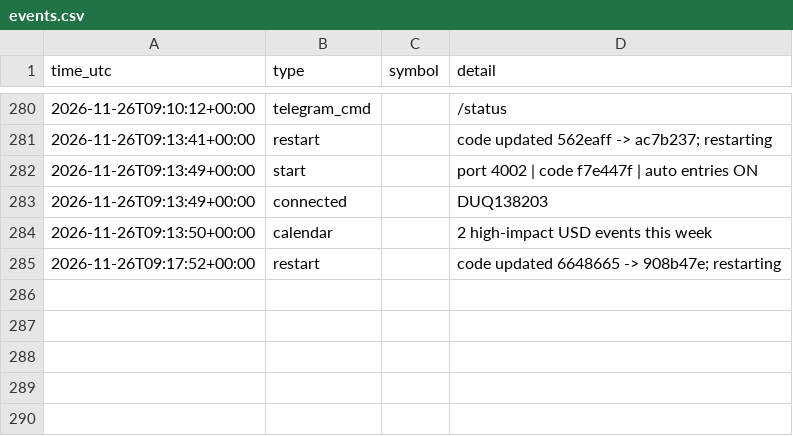
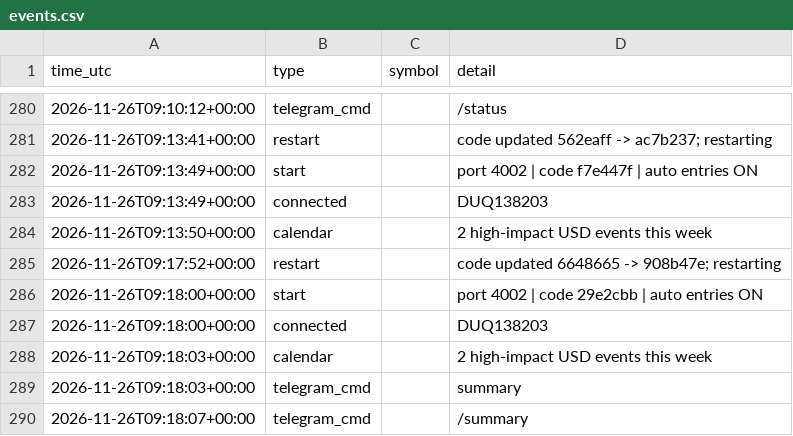
Before and after one commit to ProfDrTan/ibkr-options-income, a CSV file: data/discipline/events.csv, drawn as a sheet; only a part is shown, gaps mark what is left out; the diff names each change by its address in the sheet, - before the commit and + after, or states it on an @@ line.

Commit message:
discipline_bot journal update

```diff
--- a/data/discipline/events.csv
+++ b/data/discipline/events.csv
+row 286: 2026-11-26T09:18:00+00:00 | start |  | port 4002 | code 29e2cbb | auto entries ON
+row 287: 2026-11-26T09:18:00+00:00 | connected |  | DUQ138203
+row 288: 2026-11-26T09:18:03+00:00 | calendar |  | 2 high-impact USD events this week
+row 289: 2026-11-26T09:18:03+00:00 | telegram_cmd |  | summary
+row 290: 2026-11-26T09:18:07+00:00 | telegram_cmd |  | /summary
```
Also changed, not shown: 2 other files.
